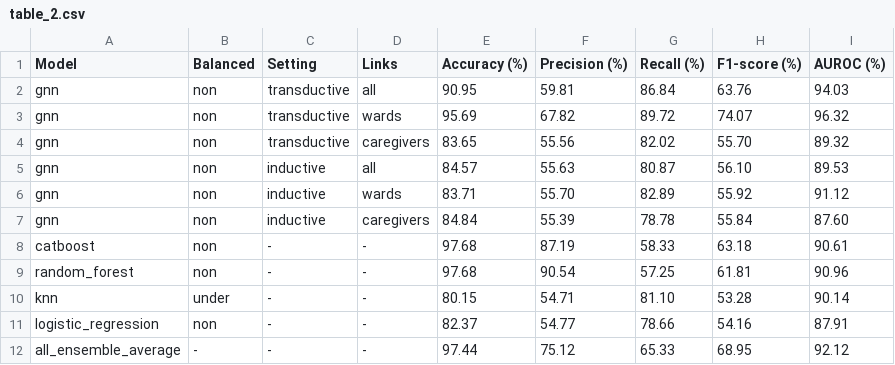
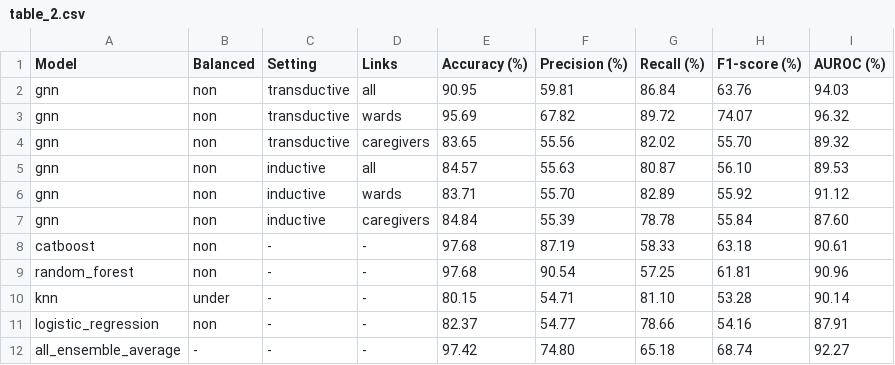
Before and after one commit to ds4dh/hai_project, a CSV file: results/tables/table_2.csv, drawn as a sheet.

Commit message:
updated results with more flexibility

```diff
--- a/results/tables/table_2.csv
+++ b/results/tables/table_2.csv
@@ -11,2 +11,2 @@ knn,under,-,-,80.15,54.71,81.10,53.28,90.14
 logistic_regression,non,-,-,82.37,54.77,78.66,54.16,87.91
-all_ensemble_average,-,-,-,97.44,75.12,65.33,68.95,92.12
+all_ensemble_average,-,-,-,97.42,74.80,65.18,68.74,92.27
```
Also changed, not shown: results/tables/table_optim_2.csv, results/tables/table_optim_raw.csv, 9 other files.
